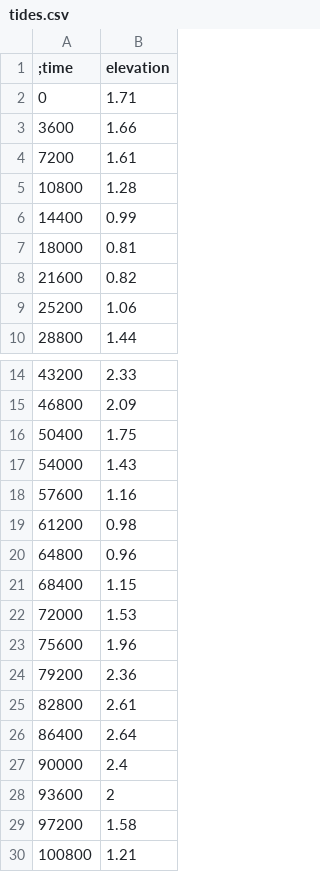
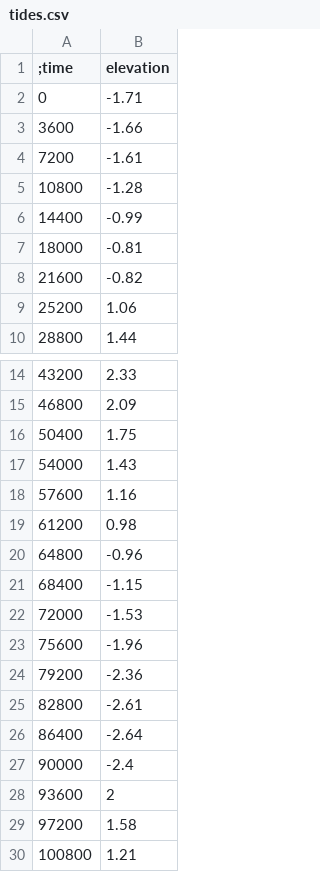
Before and after one commit to mcobosb/Barrier, a CSV file: cmake-build-debug/tides.csv, drawn as a sheet; only a part is shown, gaps mark what is left out.

```diff
--- a/cmake-build-debug/tides.csv
+++ b/cmake-build-debug/tides.csv
@@ -1,9 +1,9 @@
 ;time, elevation
-0,1.71
-3600,1.66
-7200,1.61
-10800,1.28
-14400,0.99
-18000,0.81
-21600,0.82
+0,-1.71
+3600, -1.66
+7200,-1.61
+10800,-1.28
+14400,-0.99
+18000,-0.81
+21600,-0.82
 25200,1.06
@@ -19,10 +19,10 @@
 61200,0.98
-64800,0.96
-68400,1.15
-72000,1.53
-75600,1.96
-79200,2.36
-82800,2.61
-86400,2.64
-90000,2.4
+64800,-0.96
+68400,-1.15
+72000,-1.53
+75600,-1.96
+79200,-2.36
+82800,-2.61
+86400,-2.64
+90000,-2.4
 93600,2
```
Also changed, not shown: cmake-build-debug/water_flow.csv, 9 other files.
